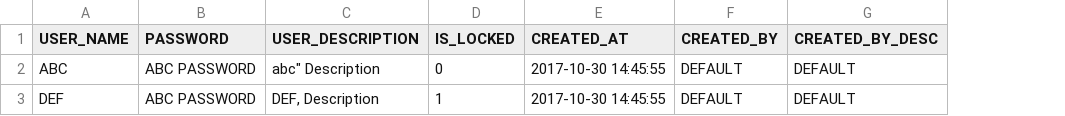
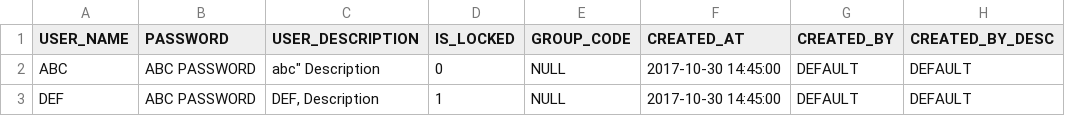
Before and after one commit to catkeeper1/msdemo-adminservice, a CSV file: model/src/main/resources/org/ckr/msdemo/adminservice/entity/USER.csv, drawn as a sheet; only a part is shown; addresses are those after the commit; the diff names each change by its address in the sheet, - before the commit and + after, or states it on an @@ line.

Commit message:
enrich admin function.

```diff
--- a/model/src/main/resources/org/ckr/msdemo/adminservice/entity/USER.csv
+++ b/model/src/main/resources/org/ckr/msdemo/adminservice/entity/USER.csv
+column E (GROUP_CODE), rows 2-3: NULL | NULL
-F2:F3 (CREATED_AT): 2017-10-30 14:45:55
+F2:F3 (CREATED_AT): 2017-10-30 14:45:00
```
Also changed, not shown: 21 other files.
